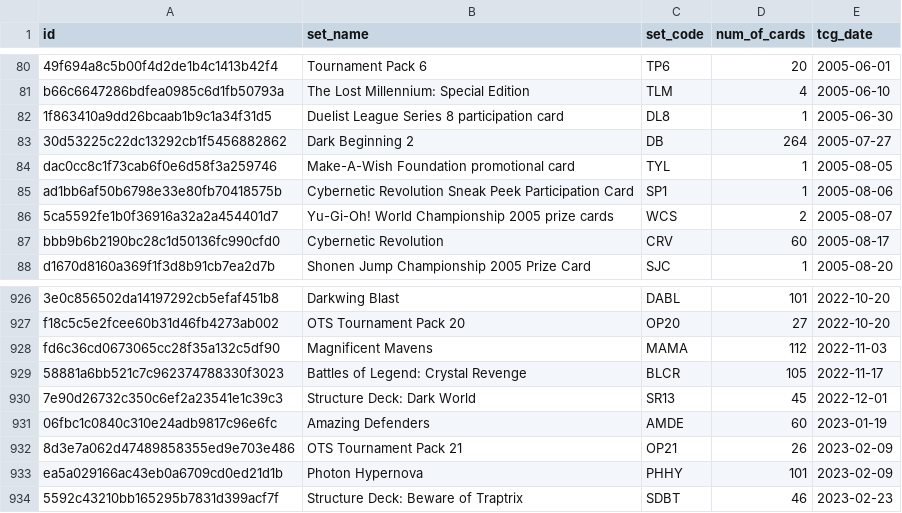
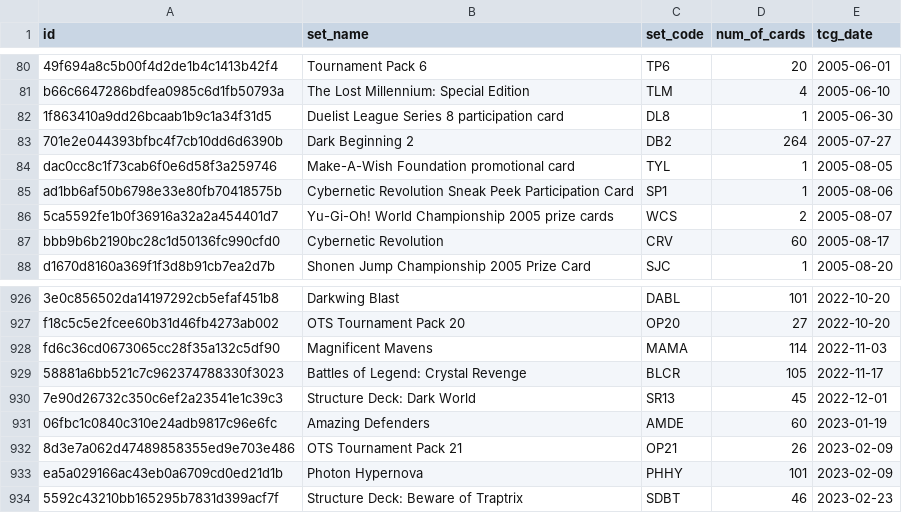
Before and after one commit to fferegrino/yu-gi-oh, a CSV file: data/cardsets.csv, drawn as a sheet; only a part is shown, gaps mark what is left out; the diff names each change by its address in the sheet, - before the commit and + after, or states it on an @@ line.

```diff
--- a/data/cardsets.csv
+++ b/data/cardsets.csv
-A83 (id): 30d53225c22dc13292cb1f5456882862
+A83 (id): 701e2e044393bfbc4f7cb10dd6d6390b
-C83 (set_code): DB
+C83 (set_code): DB2
-D928 (num_of_cards): 112
+D928 (num_of_cards): 114
```
Also changed, not shown: 2 other files.
